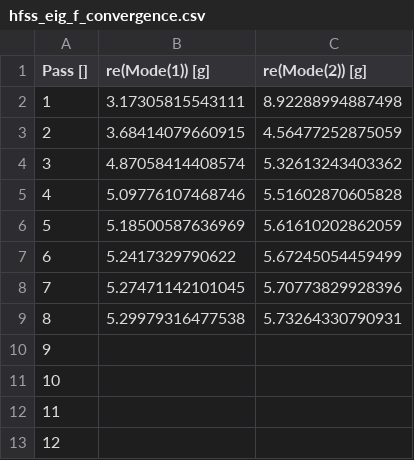
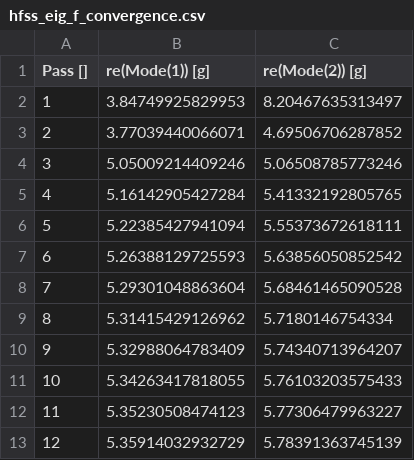
Before and after one commit to qiskit-community/qiskit-metal, a CSV file: docs/circuit-examples/full-design-flow-examples/hfss_eig_f_convergence.csv, drawn as a sheet.

```diff
--- a/docs/circuit-examples/full-design-flow-examples/hfss_eig_f_convergence.csv
+++ b/docs/circuit-examples/full-design-flow-examples/hfss_eig_f_convergence.csv
@@ -1,13 +1,13 @@
 "Pass []","re(Mode(1)) [g]","re(Mode(2)) [g]"
-1,3.17305815543111,8.92288994887498
-2,3.68414079660915,4.56477252875059
-3,4.87058414408574,5.32613243403362
-4,5.09776107468746,5.51602870605828
-5,5.18500587636969,5.61610202862059
-6,5.2417329790622,5.67245054459499
-7,5.27471142101045,5.70773829928396
-8,5.29979316477538,5.73264330790931
-9,,
-10,,
-11,,
-12,,
+1,3.84749925829953,8.20467635313497
+2,3.77039440066071,4.69506706287852
+3,5.05009214409246,5.06508785773246
+4,5.16142905427284,5.41332192805765
+5,5.22385427941094,5.55373672618111
+6,5.26388129725593,5.63856050852542
+7,5.29301048863604,5.68461465090528
+8,5.31415429126962,5.7180146754334
+9,5.32988064783409,5.74340713964207
+10,5.34263417818055,5.76103203575433
+11,5.35230508474123,5.77306479963227
+12,5.35914032932729,5.78391363745139
```
Also changed, not shown: docs/tut/4-Analysis/hfss_eig_f_convergence.csv, 21 other files.
